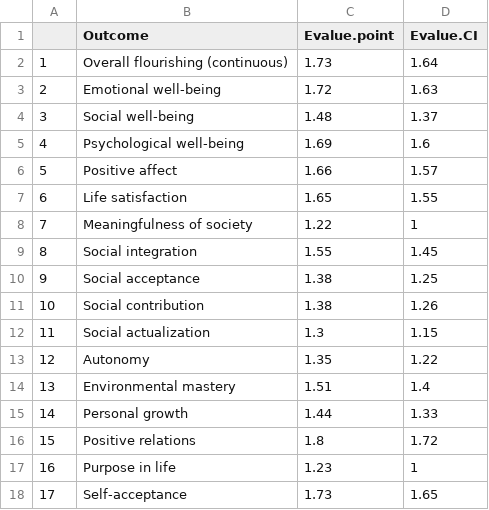
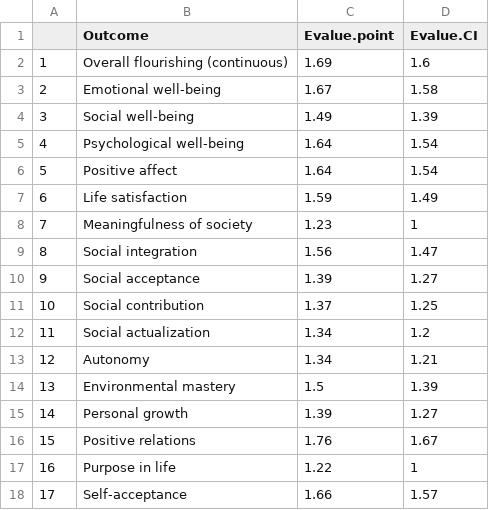
Before and after one commit to mayamathur/outcome-wide, a CSV file: Applied example/Results/Main text (continuous parental warmth)/table3_OLS_nontmle_MI_.csv, drawn as a sheet.

```diff
--- a/Applied example/Results/Main text (continuous parental warmth)/table3_OLS_nontmle_MI_.csv
+++ b/Applied example/Results/Main text (continuous parental warmth)/table3_OLS_nontmle_MI_.csv
@@ -1,18 +1,18 @@
 "","Outcome","Evalue.point","Evalue.CI"
-"1","Overall flourishing (continuous)",1.73,1.64
-"2","Emotional well-being",1.72,1.63
-"3","Social well-being",1.48,1.37
-"4","Psychological well-being",1.69,1.6
-"5","Positive affect",1.66,1.57
-"6","Life satisfaction",1.65,1.55
-"7","Meaningfulness of society",1.22,1
-"8","Social integration",1.55,1.45
-"9","Social acceptance",1.38,1.25
-"10","Social contribution",1.38,1.26
-"11","Social actualization",1.3,1.15
-"12","Autonomy",1.35,1.22
-"13","Environmental mastery",1.51,1.4
-"14","Personal growth",1.44,1.33
-"15","Positive relations",1.8,1.72
-"16","Purpose in life",1.23,1
-"17","Self-acceptance",1.73,1.65
+"1","Overall flourishing (continuous)",1.69,1.6
+"2","Emotional well-being",1.67,1.58
+"3","Social well-being",1.49,1.39
+"4","Psychological well-being",1.64,1.54
+"5","Positive affect",1.64,1.54
+"6","Life satisfaction",1.59,1.49
+"7","Meaningfulness of society",1.23,1
+"8","Social integration",1.56,1.47
+"9","Social acceptance",1.39,1.27
+"10","Social contribution",1.37,1.25
+"11","Social actualization",1.34,1.2
+"12","Autonomy",1.34,1.21
+"13","Environmental mastery",1.5,1.39
+"14","Personal growth",1.39,1.27
+"15","Positive relations",1.76,1.67
+"16","Purpose in life",1.22,1
+"17","Self-acceptance",1.66,1.57
```
Also changed, not shown: Applied example/Results/Main text (continuous parental warmth)/table2_OLS_nontmle_MI_.csv, 45 other files.
